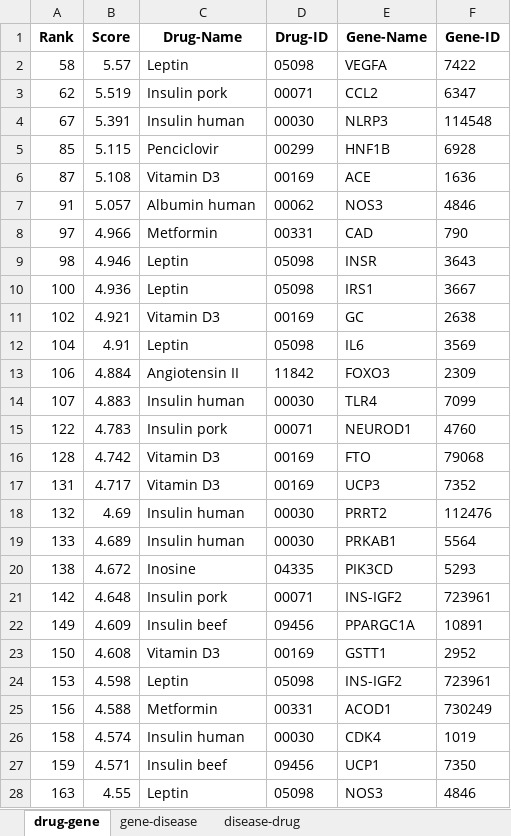
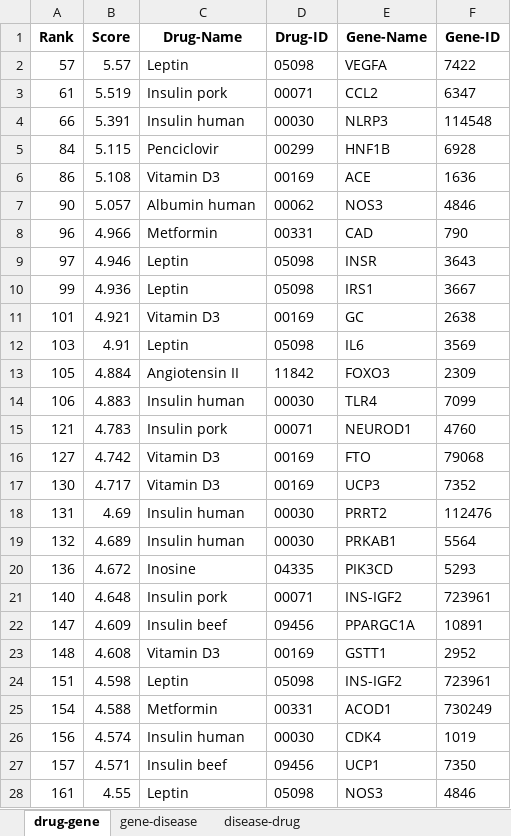
Before and after one commit to ZhuChaoY/SDKG-11, an Excel workbook: Instance Validation/diabetes.xlsx, sheet drug-gene, drawn as a sheet; only a part is shown; values as stored, in another font and other column widths than the file's, no borders; the diff covers the shown part only; the diff names each change by its address in the sheet, - before the commit and + after, or states it on an @@ line.

```diff
--- a/Instance Validation/diabetes.xlsx (sheet drug-gene)
+++ b/Instance Validation/diabetes.xlsx (sheet drug-gene)
-A2 (Rank): 58
+A2 (Rank): 57
-A3 (Rank): 62
+A3 (Rank): 61
-A4 (Rank): 67
+A4 (Rank): 66
-A5 (Rank): 85
+A5 (Rank): 84
-A6 (Rank): 87
+A6 (Rank): 86
-A7 (Rank): 91
+A7 (Rank): 90
-A8 (Rank): 97
+A8 (Rank): 96
-A9 (Rank): 98
+A9 (Rank): 97
-A10 (Rank): 100
+A10 (Rank): 99
-A11 (Rank): 102
+A11 (Rank): 101
-A12 (Rank): 104
+A12 (Rank): 103
-A13 (Rank): 106
+A13 (Rank): 105
-A14 (Rank): 107
+A14 (Rank): 106
-A15 (Rank): 122
+A15 (Rank): 121
-A16 (Rank): 128
+A16 (Rank): 127
-A17 (Rank): 131
+A17 (Rank): 130
-A18 (Rank): 132
+A18 (Rank): 131
-A19 (Rank): 133
+A19 (Rank): 132
-A20 (Rank): 138
+A20 (Rank): 136
-A21 (Rank): 142
+A21 (Rank): 140
-A22 (Rank): 149
+A22 (Rank): 147
-A23 (Rank): 150
+A23 (Rank): 148
-A24 (Rank): 153
+A24 (Rank): 151
-A25 (Rank): 156
+A25 (Rank): 154
-A26 (Rank): 158
+A26 (Rank): 156
-A27 (Rank): 159
+A27 (Rank): 157
-A28 (Rank): 163
+A28 (Rank): 161
```
Also changed, not shown: 57 edited cells elsewhere in this sheet, sheet gene-disease, sheet disease-drug, Instance Validation/_cancer.xlsx, Instance Validation/colon_cancer.xlsx, 9 other files.
